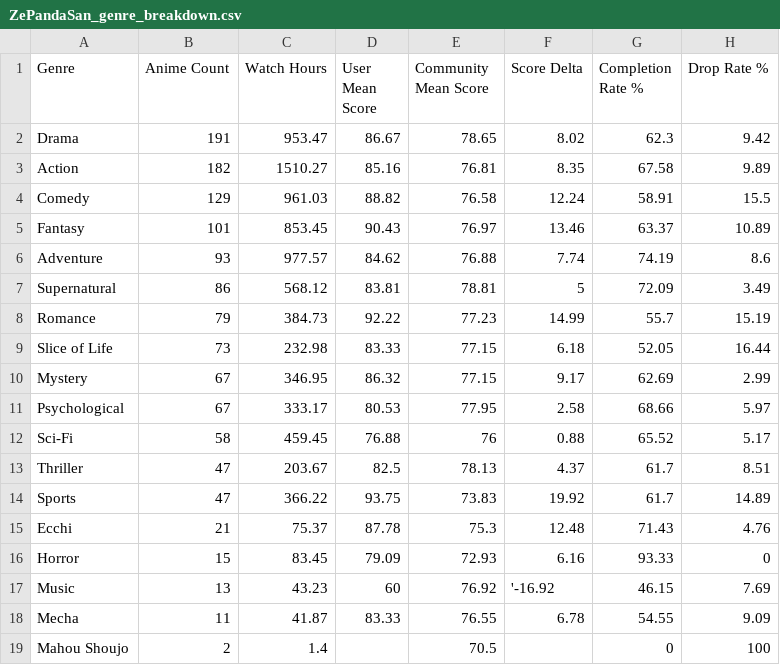
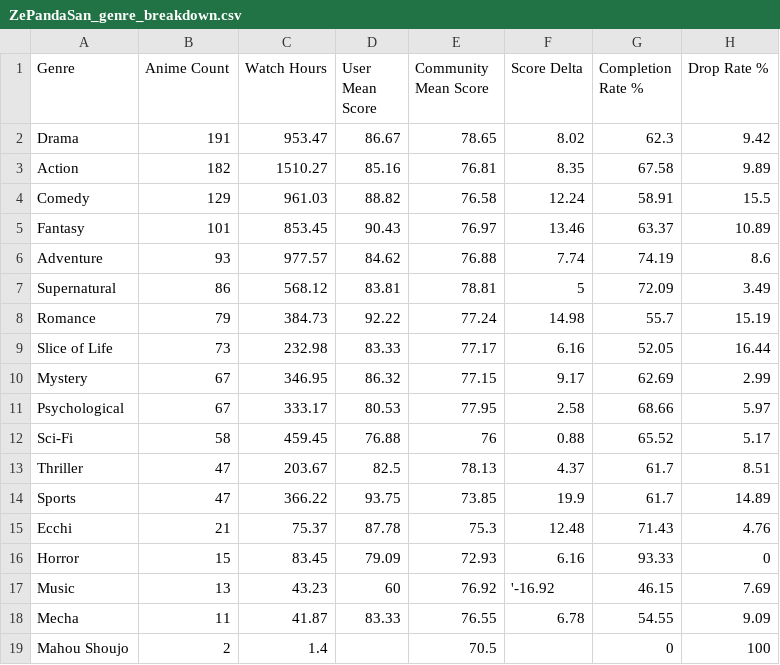
Before and after one commit to zepandasanv2/zepandasan-anilist-export, a CSV file: data/ZePandaSan_genre_breakdown.csv, drawn as a sheet.

```diff
--- a/data/ZePandaSan_genre_breakdown.csv
+++ b/data/ZePandaSan_genre_breakdown.csv
@@ -7,4 +7,4 @@ Adventure,93,977.57,84.62,76.88,7.74,74.19,8.6
 Supernatural,86,568.12,83.81,78.81,5,72.09,3.49
-Romance,79,384.73,92.22,77.23,14.99,55.7,15.19
-Slice of Life,73,232.98,83.33,77.15,6.18,52.05,16.44
+Romance,79,384.73,92.22,77.24,14.98,55.7,15.19
+Slice of Life,73,232.98,83.33,77.17,6.16,52.05,16.44
 Mystery,67,346.95,86.32,77.15,9.17,62.69,2.99
@@ -13,3 +13,3 @@ Sci-Fi,58,459.45,76.88,76,0.88,65.52,5.17
 Thriller,47,203.67,82.5,78.13,4.37,61.7,8.51
-Sports,47,366.22,93.75,73.83,19.92,61.7,14.89
+Sports,47,366.22,93.75,73.85,19.9,61.7,14.89
 Ecchi,21,75.37,87.78,75.3,12.48,71.43,4.76
```
Also changed, not shown: data/ZePandaSan_anime_list.csv, data/ZePandaSan_studio_breakdown.csv.
